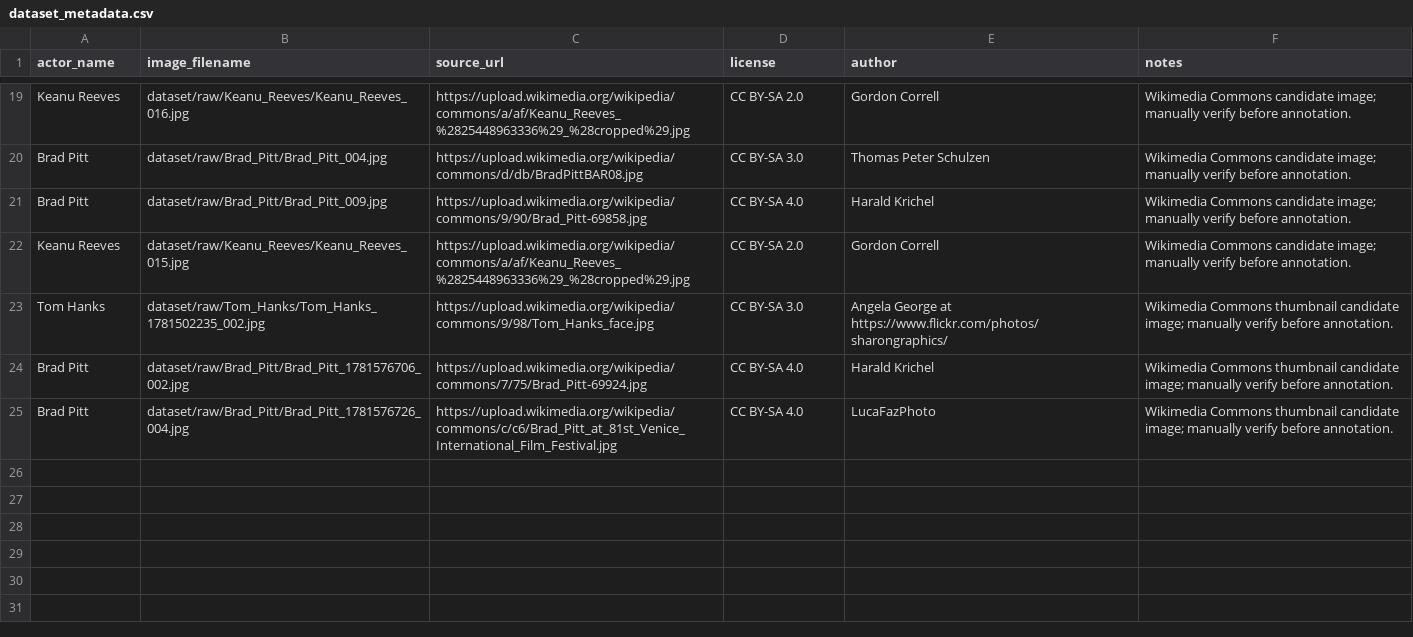
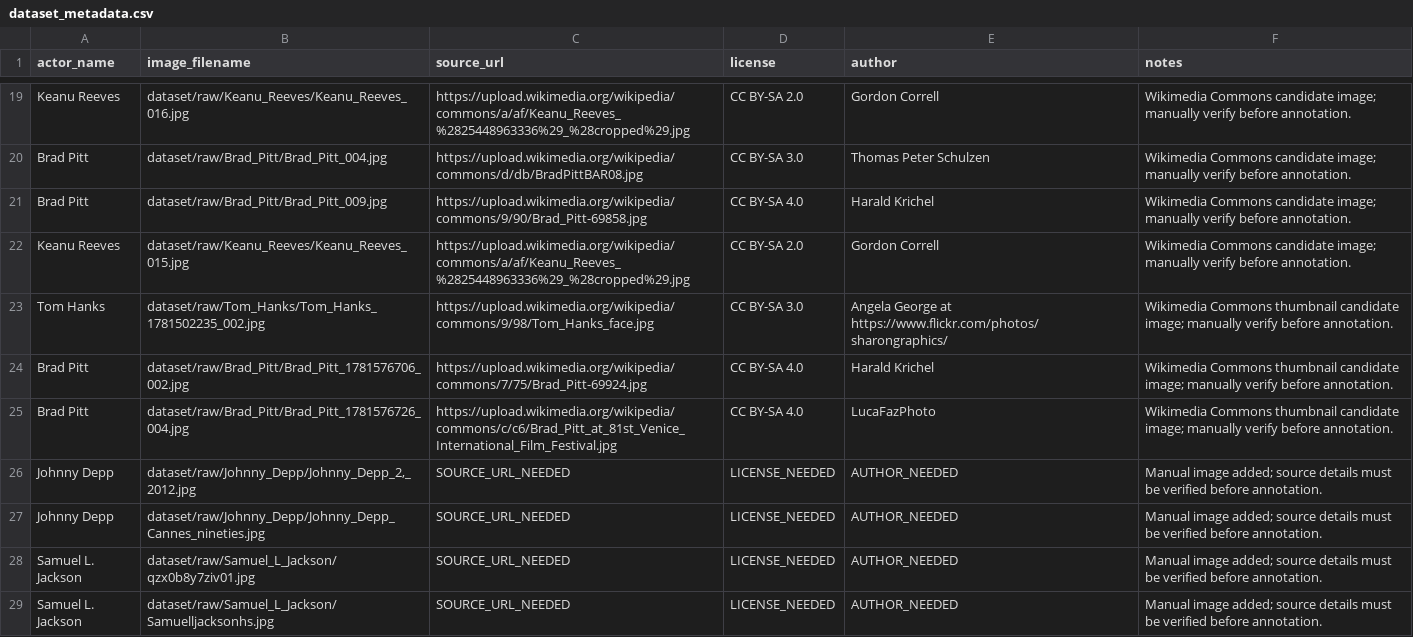
Before and after one commit to sarja-rgb/capstone-project-sarjabadjie_cloudsync, a CSV file: image_recognition/dataset_metadata.csv, drawn as a sheet; only a part is shown, gaps mark what is left out; the diff names each change by its address in the sheet, - before the commit and + after, or states it on an @@ line.

Commit message:
Add manual metadata rows for Johnny Depp and Samuel L Jackson

```diff
--- a/image_recognition/dataset_metadata.csv
+++ b/image_recognition/dataset_metadata.csv
+row 26: Johnny Depp | dataset/raw/Johnny_Depp/Johnny_Depp_2,_2012.jpg | SOURCE_URL_NEEDED | LICENSE_NEEDED | AUTHOR_NEEDED | Manual image added; source details must be verified before annotation.
+row 27: Johnny Depp | dataset/raw/Johnny_Depp/Johnny_Depp_Cannes_nineties.jpg | SOURCE_URL_NEEDED | LICENSE_NEEDED | AUTHOR_NEEDED | Manual image added; source details must be verified before annotation.
+row 28: Samuel L. Jackson | dataset/raw/Samuel_L_Jackson/qzx0b8y7ziv01.jpg | SOURCE_URL_NEEDED | LICENSE_NEEDED | AUTHOR_NEEDED | Manual image added; source details must be verified before annotation.
+row 29: Samuel L. Jackson | dataset/raw/Samuel_L_Jackson/Samuelljacksonhs.jpg | SOURCE_URL_NEEDED | LICENSE_NEEDED | AUTHOR_NEEDED | Manual image added; source details must be verified before annotation.
```
Also changed, not shown: image_recognition/dataset_progress_tracker.csv.
